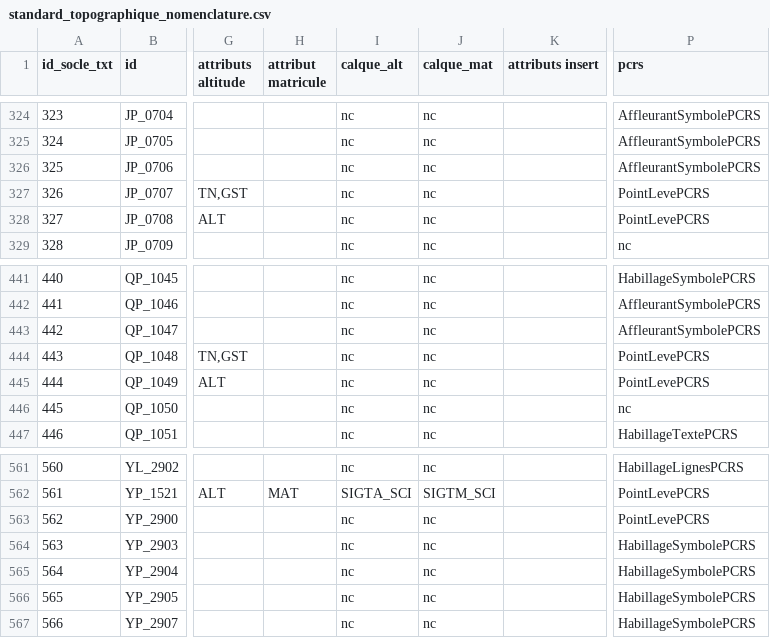
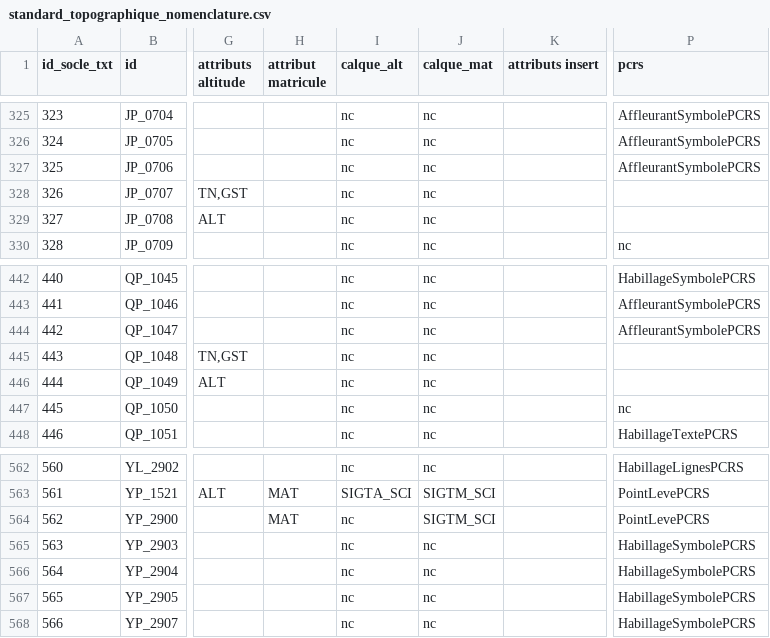
Before and after one commit to geobretagne/standard-topographique, a CSV file: nomenclature/standard_topographique_nomenclature.csv, drawn as a sheet; only a part is shown, gaps mark what is left out; addresses are those after the commit; the diff covers the shown part only; the diff names each change by its address in the sheet, - before the commit and + after, or states it on an @@ line.

```diff
--- a/nomenclature/standard_topographique_nomenclature.csv
+++ b/nomenclature/standard_topographique_nomenclature.csv
-P328:P329 (pcrs): PointLevePCRS
+P328:P329 (pcrs): (empty)
-P445:P446 (pcrs): PointLevePCRS
+P445:P446 (pcrs): (empty)
-H564 (attribut matricule): (empty)
+H564 (attribut matricule): MAT
-J564 (calque_mat): nc
+J564 (calque_mat): SIGTM_SCI
```
Also changed, not shown: 1 added row and 22 edited cells elsewhere in this file, 13 other files.
